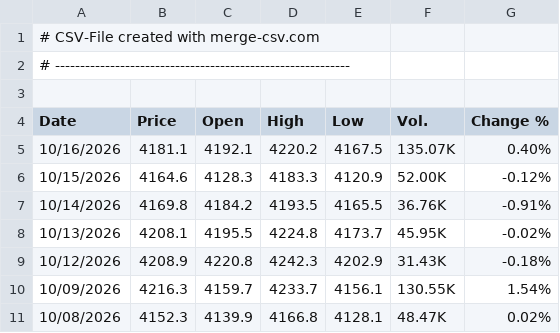
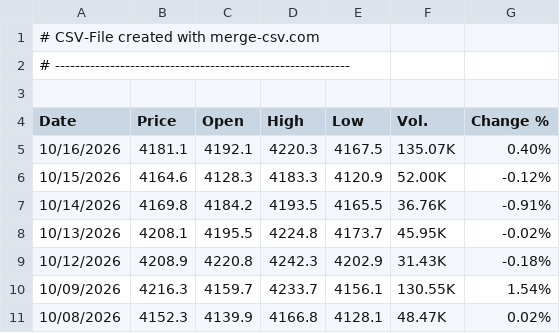
Before and after one commit to alagarsamy-m/GoldSense, a CSV file: dataset/Gold Rate.csv, drawn as a sheet; only a part is shown.

```diff
--- a/dataset/Gold Rate.csv
+++ b/dataset/Gold Rate.csv
@@ -4,3 +4,3 @@
 "Date","Price","Open","High","Low","Vol.","Change %"
-"10/16/2026","4181.1","4192.1","4220.2","4167.5","135.07K","0.40%"
+"10/16/2026","4181.1","4192.1","4220.3","4167.5","135.07K","0.40%"
 "10/15/2026","4164.6","4128.3","4183.3","4120.9","52.00K","-0.12%"
```
Also changed, not shown: dataset/USD-INR.csv, dataset/prediction_logs.csv, 9 other files.
